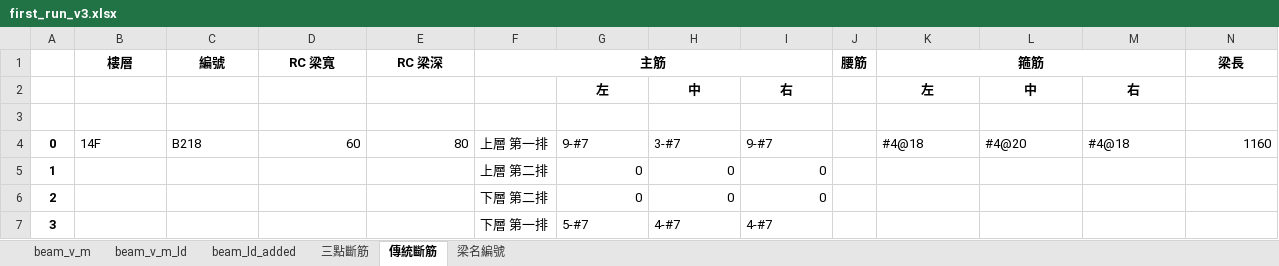
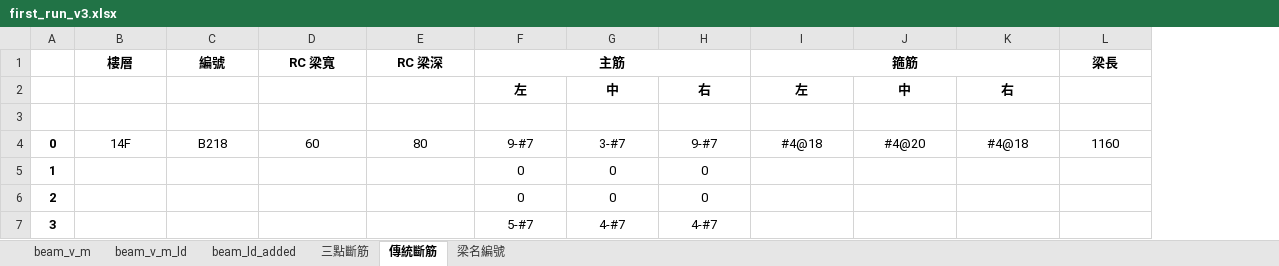
Before and after one commit to skyran1278/VbaProject, an Excel workbook: 20180126_SmartCut/20181115_Meeting/first_run_v3.xlsx, sheet 傳統斷筋, drawn as a sheet; only a part is shown; values as stored, in another font and other column widths than the file's, no borders; removed rows and columns are numbered as before the commit, all else as after; the diff covers the shown part only; the diff names each change by its address in the sheet, - before the commit and + after, or states it on an @@ line.

Commit message:
meeting

```diff
--- a/20180126_SmartCut/20181115_Meeting/first_run_v3.xlsx (sheet 傳統斷筋)
+++ b/20180126_SmartCut/20181115_Meeting/first_run_v3.xlsx (sheet 傳統斷筋)
-column F (主筋), rows 4-7: 上層 第一排 | 上層 第二排 | 下層 第二排 | 下層 第一排
-column J (腰筋), empty
-F1: (empty)
+F1: 主筋
+F1:H1 merged
-B4:C4 alignment: left
+B4:C4 alignment: center
-D4:E4 alignment: right
+D4:E4 alignment: center
-F4:H4 alignment: left
+F4:H4 alignment: center
-I4:K4 alignment: left
+I4:K4 alignment: center
-L4 alignment: right
+L4 alignment: center
-F5:H6 alignment: right
+F5:H6 alignment: center
-F7:H7 alignment: left
+F7:H7 alignment: center
```
Also changed, not shown: cell formats elsewhere in this sheet, sheet 三點斷筋, formulas that keep their value, 2 other files.
